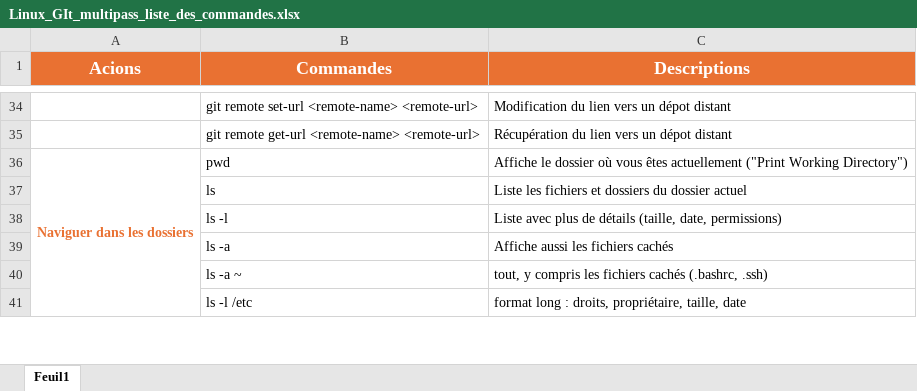
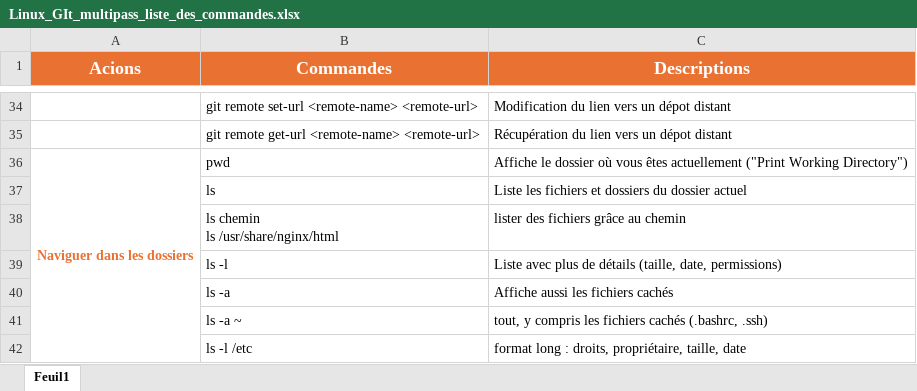
Before and after one commit to InesZ59/Cours_Python_M2i, an Excel workbook: LINUX/Cours/Linux_GIt_multipass_liste_des_commandes.xlsx, sheet Feuil1, drawn as a sheet; only a part is shown, gaps mark what is left out; values as stored, in another font and other column widths than the file's, no borders; charts and pictures not drawn; ↵ is a line break in a cell; the diff names each change by its address in the sheet, - before the commit and + after, or states it on an @@ line.

```diff
--- a/LINUX/Cours/Linux_GIt_multipass_liste_des_commandes.xlsx (sheet Feuil1)
+++ b/LINUX/Cours/Linux_GIt_multipass_liste_des_commandes.xlsx (sheet Feuil1)
+row 38:  | ls chemin ↵ ls /usr/share/nginx/html | lister des fichiers grâce au chemin
```
Also changed, not shown: 11 other files.
